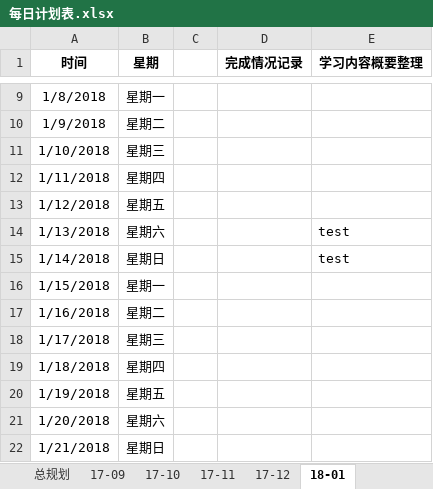
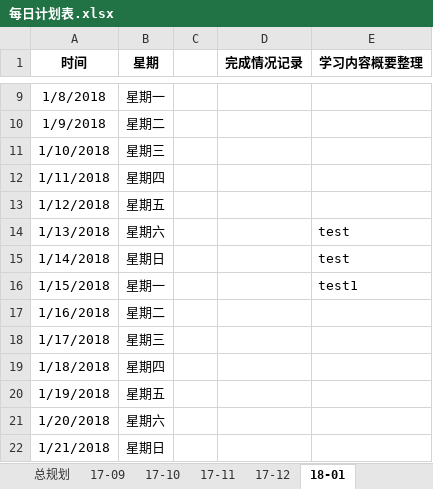
Before and after one commit to hjgyzy891023/Daily-Schedule, an Excel workbook: 每日计划表.xlsx, sheet 18-01, drawn as a sheet; only a part is shown, gaps mark what is left out; values as stored, in another font and other column widths than the file's, no borders; the diff names each change by its address in the sheet, - before the commit and + after, or states it on an @@ line.

Commit message:
test1

```diff
--- a/每日计划表.xlsx (sheet 18-01)
+++ b/每日计划表.xlsx (sheet 18-01)
-E16 (学习内容概要整理): (empty)
+E16 (学习内容概要整理): test1
```
